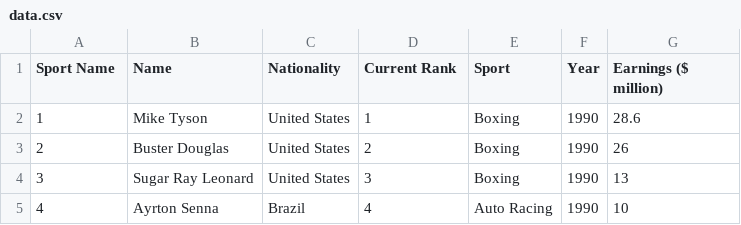
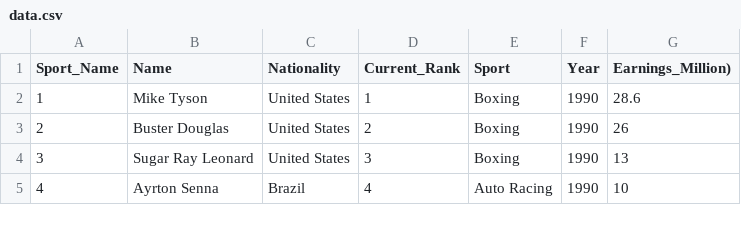
Before and after one commit to camerondifalco1/Project3, a CSV file: data.csv, drawn as a sheet; only a part is shown.

Commit message:
updated titles

```diff
--- a/data.csv
+++ b/data.csv
@@ -1,2 +1,2 @@
-Sport Name,Name,Nationality,Current Rank,Sport,Year,Earnings ($ million)
+Sport_Name,Name,Nationality,Current_Rank,Sport,Year,Earnings_Million)
 1,Mike Tyson,United States,1,Boxing,1990,28.6
```
